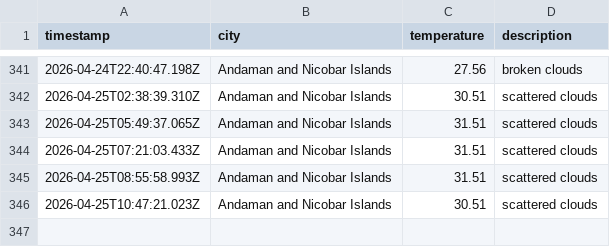
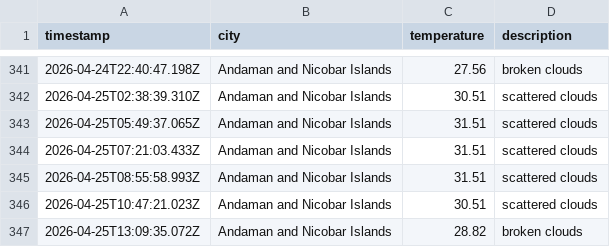
Before and after one commit to dougthenugget21/Weather-App-JS, a CSV file: data/weather_log.csv, drawn as a sheet; only a part is shown, gaps mark what is left out.

```diff
--- a/data/weather_log.csv
+++ b/data/weather_log.csv
@@ -346 +346,2 @@ timestamp,city,temperature,description
 2026-04-25T10:47:21.023Z,Andaman and Nicobar Islands,30.51,scattered clouds
+2026-04-25T13:09:35.072Z,Andaman and Nicobar Islands,28.82,broken clouds
```
Also changed, not shown: 1 other file.
